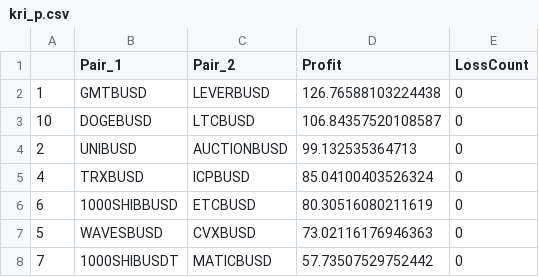
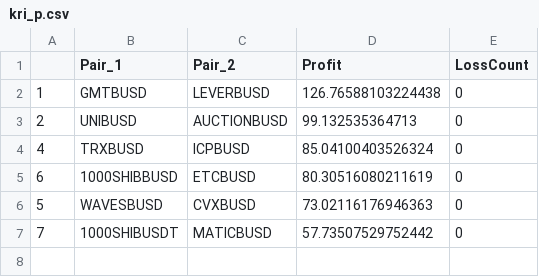
Before and after one commit to snowswirlin/test, a CSV file: kri_p.csv, drawn as a sheet.

Commit message:
Update kri_p.csv

```diff
--- a/kri_p.csv
+++ b/kri_p.csv
@@ -2,3 +2,2 @@
 1,GMTBUSD,LEVERBUSD,126.76588103224438,0
-10,DOGEBUSD,LTCBUSD,106.84357520108587,0
 2,UNIBUSD,AUCTIONBUSD,99.132535364713,0
```
